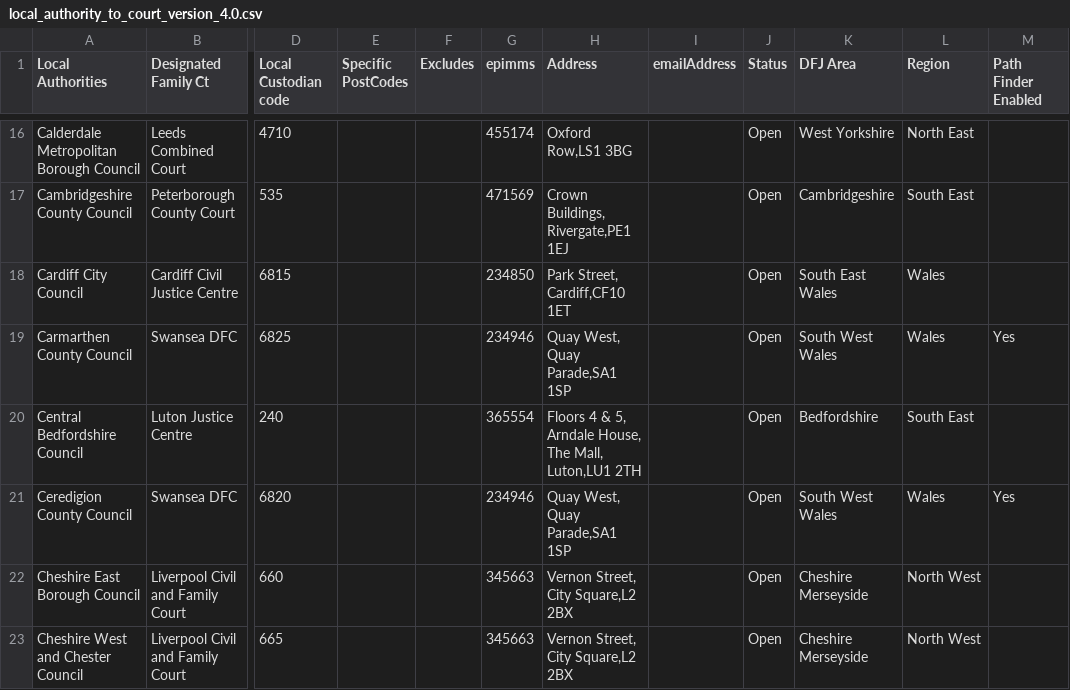
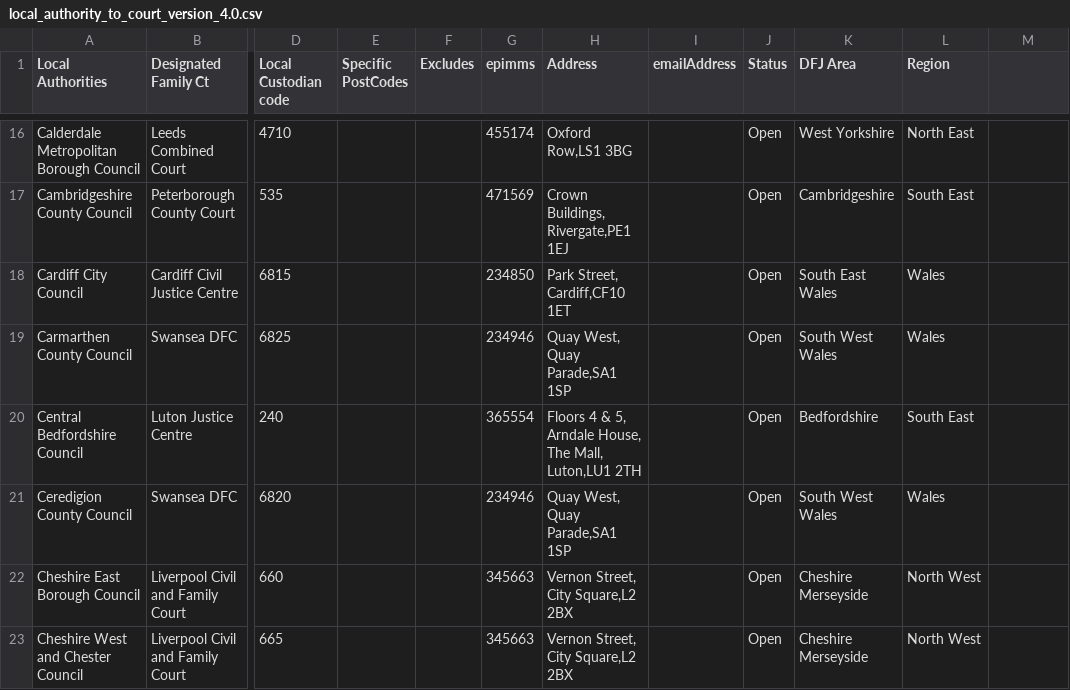
Before and after one commit to hmcts/prl-cos-api, a CSV file: src/main/resources/council_court_epims_csv/local_authority_to_court_version_4.0.csv, drawn as a sheet; only a part is shown, gaps mark what is left out; the diff covers the shown part only; the diff names each change by its address in the sheet, - before the commit and + after, or states it on an @@ line.

Commit message:
FPVTL - 2392 - Added new mapping file and services

```diff
--- a/src/main/resources/council_court_epims_csv/local_authority_to_court_version_4.0.csv
+++ b/src/main/resources/council_court_epims_csv/local_authority_to_court_version_4.0.csv
-M1: Path Finder Enabled
+M1: (empty)
-M19: Yes
+M19: (empty)
-M21: Yes
+M21: (empty)
```
Also changed, not shown: 12 edited cells elsewhere in this file.
